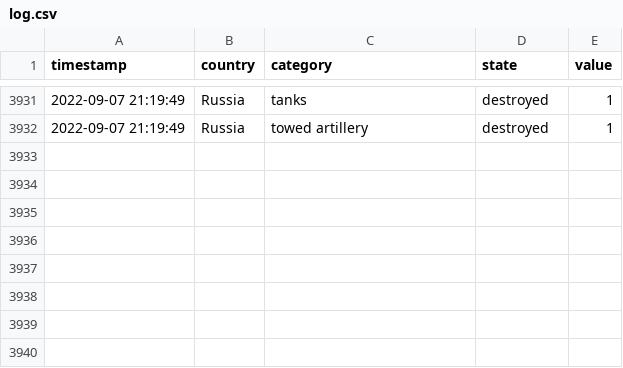
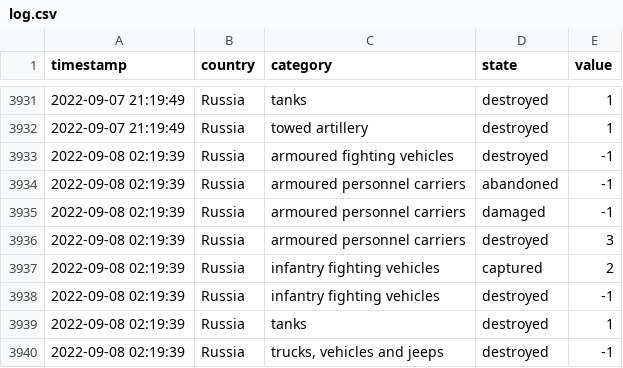
Before and after one commit to mauforonda/ukraine, a CSV file: log.csv, drawn as a sheet; only a part is shown, gaps mark what is left out.

```diff
--- a/log.csv
+++ b/log.csv
@@ -3932 +3932,9 @@ timestamp,country,category,state,value
 2022-09-07 21:19:49,Russia,towed artillery,destroyed,1
+2022-09-08 02:19:39,Russia,armoured fighting vehicles,destroyed,-1
+2022-09-08 02:19:39,Russia,armoured personnel carriers,abandoned,-1
+2022-09-08 02:19:39,Russia,armoured personnel carriers,damaged,-1
+2022-09-08 02:19:39,Russia,armoured personnel carriers,destroyed,3
+2022-09-08 02:19:39,Russia,infantry fighting vehicles,captured,2
+2022-09-08 02:19:39,Russia,infantry fighting vehicles,destroyed,-1
+2022-09-08 02:19:39,Russia,tanks,destroyed,1
+2022-09-08 02:19:39,Russia,"trucks, vehicles and jeeps",destroyed,-1
```
Also changed, not shown: summary.csv.
